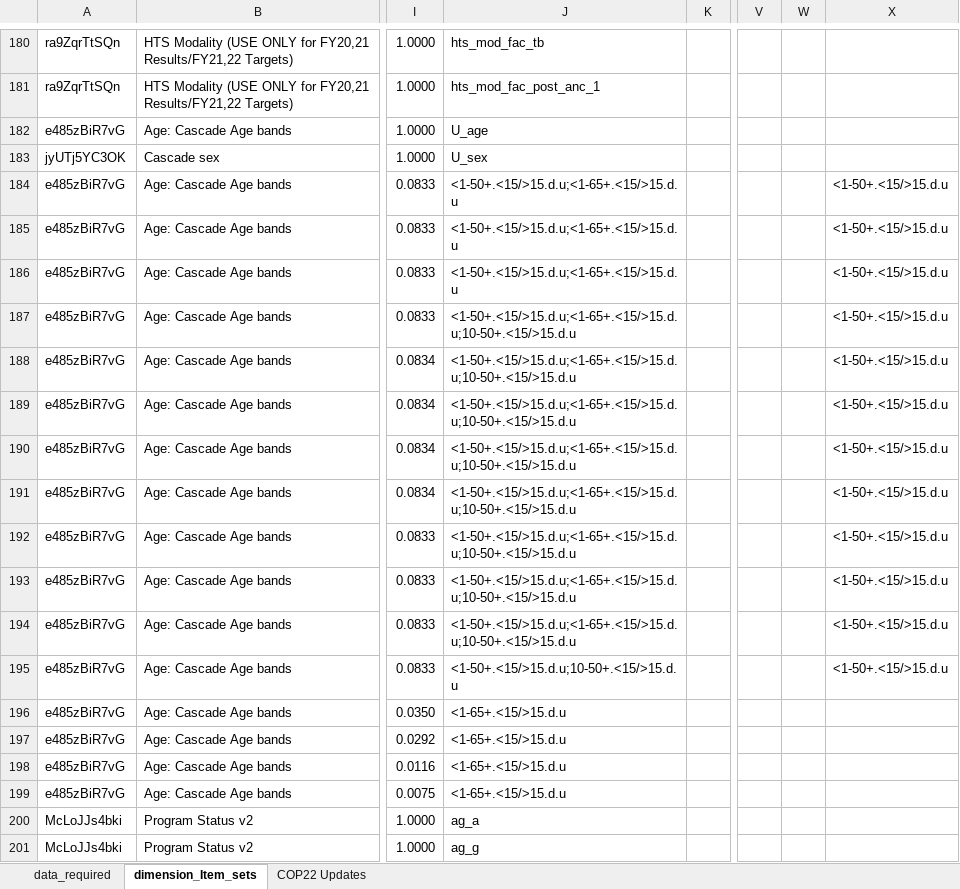
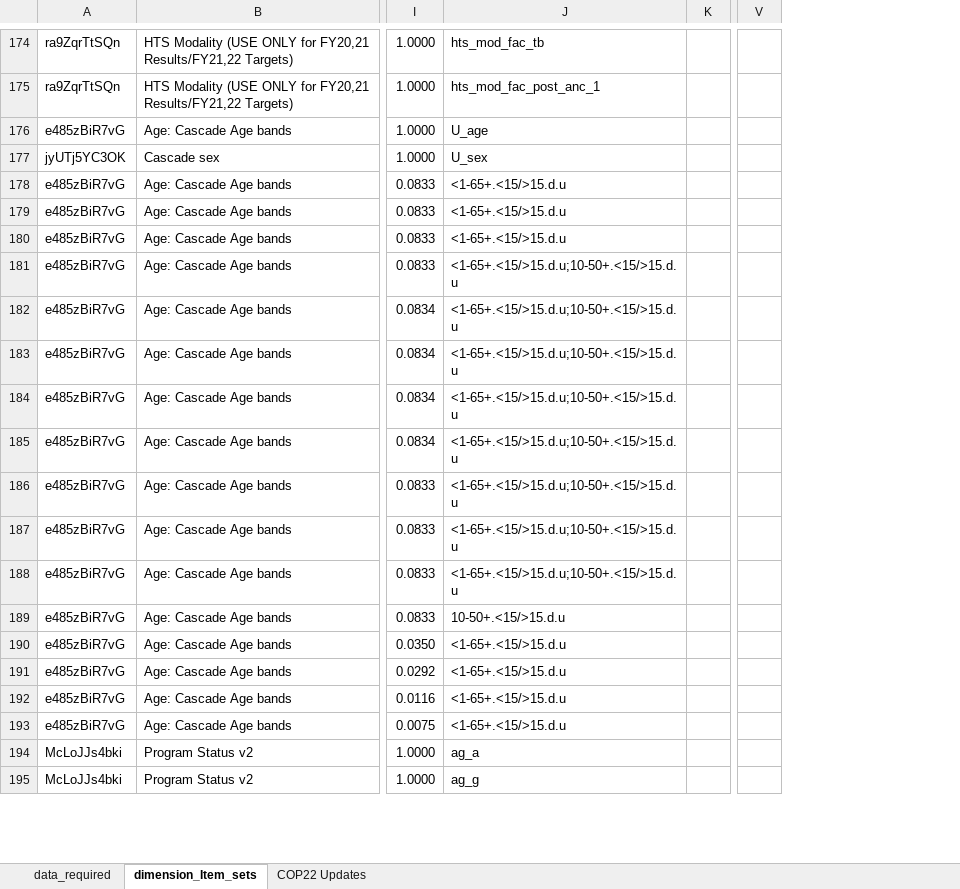
Before and after one commit to pepfar-datim/data-pack-commons, an Excel workbook: data-raw/model_calculations/model_calculations.xlsx, sheet dimension_Item_sets, drawn as a sheet; only a part is shown, gaps mark what is left out; values as stored, in another font and other column widths than the file's, no borders; removed rows and columns are numbered as before the commit, all else as after; the diff covers the shown part only; the diff names each change by its address in the sheet, - before the commit and + after, or states it on an @@ line.

```diff
--- a/data-raw/model_calculations/model_calculations.xlsx (sheet dimension_Item_sets)
+++ b/data-raw/model_calculations/model_calculations.xlsx (sheet dimension_Item_sets)
-column W, empty
-column X, rows 184-195: all <1-50+.<15/>15.d.u
-J178:J180: <1-50+.<15/>15.d.u;<1-65+.<15/>15.d.u
+J178:J180: <1-65+.<15/>15.d.u
-J181:J188: <1-50+.<15/>15.d.u;<1-65+.<15/>15.d.u;10-50+.<15/>15.d.u
+J181:J188: <1-65+.<15/>15.d.u;10-50+.<15/>15.d.u
-J189: <1-50+.<15/>15.d.u;10-50+.<15/>15.d.u
+J189: 10-50+.<15/>15.d.u
```
Also changed, not shown: 6 removed rows and 39 edited cells elsewhere in this sheet, formulas that keep their value, 1 other file.
